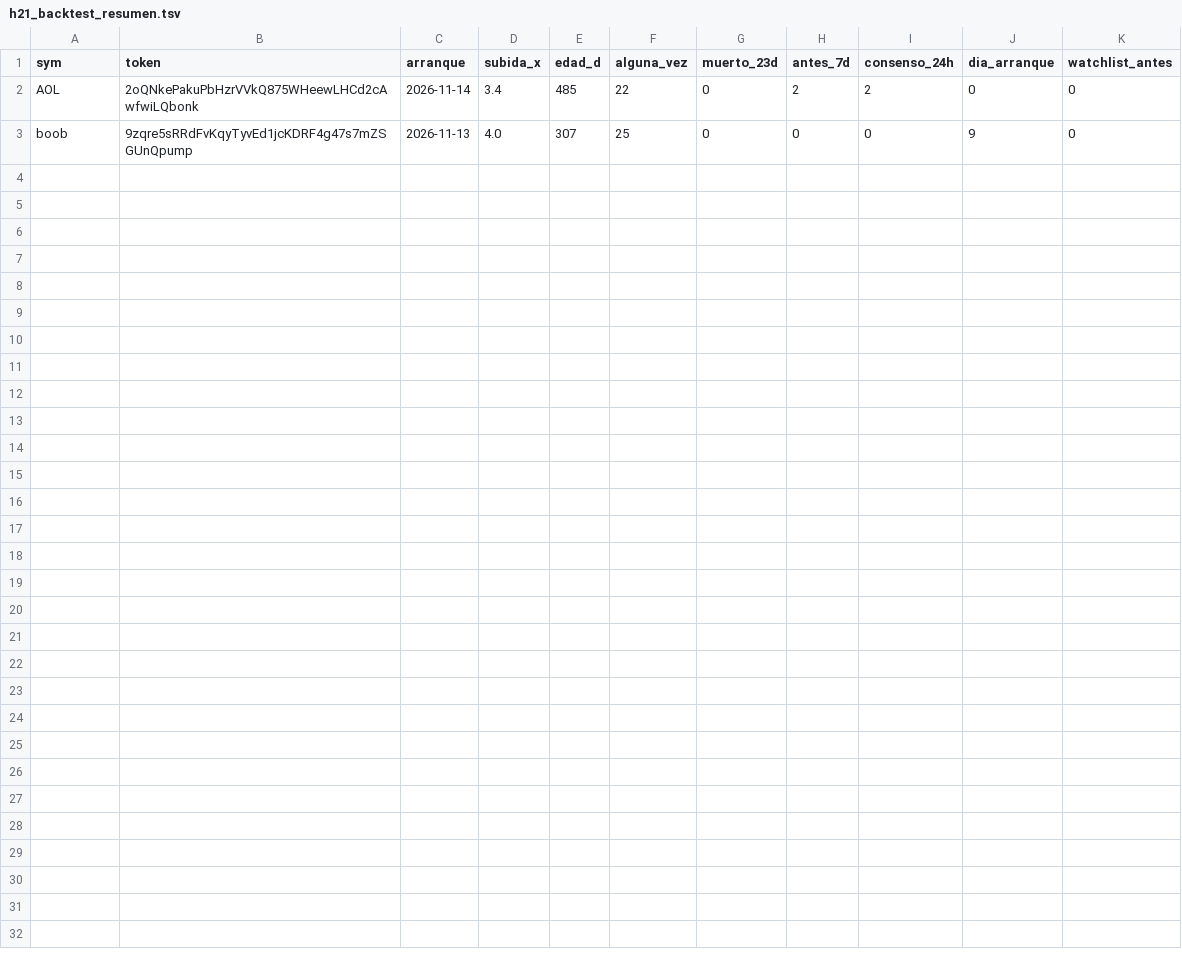
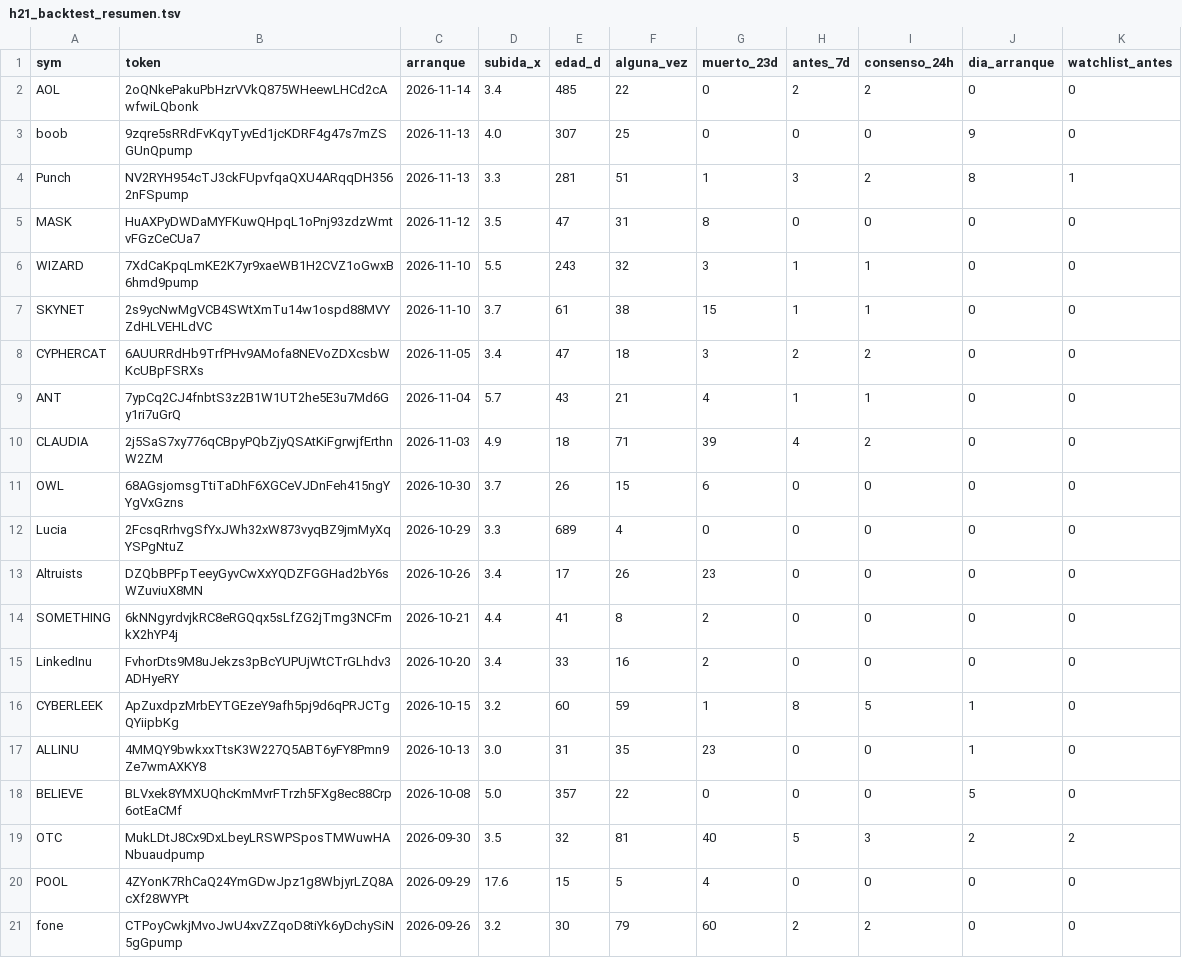
Before and after one commit to fjmunoznieves/desk-memecoins, a TSV file: datos/h21_backtest_resumen.tsv, drawn as a sheet; the diff names each change by its address in the sheet, - before the commit and + after, or states it on an @@ line.

```diff
--- a/datos/h21_backtest_resumen.tsv
+++ b/datos/h21_backtest_resumen.tsv
+row 4: Punch | NV2RYH954cTJ3ckFUpvfqaQXU4ARqqDH3562nFSpump | 2026-11-13 | 3.3 | 281 | 51 | 1 | 3 | 2 | 8 | 1
+row 5: MASK | HuAXPyDWDaMYFKuwQHpqL1oPnj93zdzWmtvFGzCeCUa7 | 2026-11-12 | 3.5 | 47 | 31 | 8 | 0 | 0 | 0 | 0
+row 6: WIZARD | 7XdCaKpqLmKE2K7yr9xaeWB1H2CVZ1oGwxB6hmd9pump | 2026-11-10 | 5.5 | 243 | 32 | 3 | 1 | 1 | 0 | 0
+row 7: SKYNET | 2s9ycNwMgVCB4SWtXmTu14w1ospd88MVYZdHLVEHLdVC | 2026-11-10 | 3.7 | 61 | 38 | 15 | 1 | 1 | 0 | 0
+row 8: CYPHERCAT | 6AUURRdHb9TrfPHv9AMofa8NEVoZDXcsbWKcUBpFSRXs | 2026-11-05 | 3.4 | 47 | 18 | 3 | 2 | 2 | 0 | 0
+row 9: ANT | 7ypCq2CJ4fnbtS3z2B1W1UT2he5E3u7Md6Gy1ri7uGrQ | 2026-11-04 | 5.7 | 43 | 21 | 4 | 1 | 1 | 0 | 0
+row 10: CLAUDIA | 2j5SaS7xy776qCBpyPQbZjyQSAtKiFgrwjfErthnW2ZM | 2026-11-03 | 4.9 | 18 | 71 | 39 | 4 | 2 | 0 | 0
+row 11: OWL | 68AGsjomsgTtiTaDhF6XGCeVJDnFeh415ngYYgVxGzns | 2026-10-30 | 3.7 | 26 | 15 | 6 | 0 | 0 | 0 | 0
+row 12: Lucia | 2FcsqRrhvgSfYxJWh32xW873vyqBZ9jmMyXqYSPgNtuZ | 2026-10-29 | 3.3 | 689 | 4 | 0 | 0 | 0 | 0 | 0
+row 13: Altruists | DZQbBPFpTeeyGyvCwXxYQDZFGGHad2bY6sWZuviuX8MN | 2026-10-26 | 3.4 | 17 | 26 | 23 | 0 | 0 | 0 | 0
+row 14: SOMETHING | 6kNNgyrdvjkRC8eRGQqx5sLfZG2jTmg3NCFmkX2hYP4j | 2026-10-21 | 4.4 | 41 | 8 | 2 | 0 | 0 | 0 | 0
+row 15: LinkedInu | FvhorDts9M8uJekzs3pBcYUPUjWtCTrGLhdv3ADHyeRY | 2026-10-20 | 3.4 | 33 | 16 | 2 | 0 | 0 | 0 | 0
+row 16: CYBERLEEK | ApZuxdpzMrbEYTGEzeY9afh5pj9d6qPRJCTgQYiipbKg | 2026-10-15 | 3.2 | 60 | 59 | 1 | 8 | 5 | 1 | 0
+row 17: ALLINU | 4MMQY9bwkxxTtsK3W227Q5ABT6yFY8Pmn9Ze7wmAXKY8 | 2026-10-13 | 3.0 | 31 | 35 | 23 | 0 | 0 | 1 | 0
+row 18: BELIEVE | BLVxek8YMXUQhcKmMvrFTrzh5FXg8ec88Crp6otEaCMf | 2026-10-08 | 5.0 | 357 | 22 | 0 | 0 | 0 | 5 | 0
+row 19: OTC | MukLDtJ8Cx9DxLbeyLRSWPSposTMWuwHANbuaudpump | 2026-09-30 | 3.5 | 32 | 81 | 40 | 5 | 3 | 2 | 2
+row 20: POOL | 4ZYonK7RhCaQ24YmGDwJpz1g8WbjyrLZQ8AcXf28WYPt | 2026-09-29 | 17.6 | 15 | 5 | 4 | 0 | 0 | 0 | 0
+row 21: fone | CTPoyCwkjMvoJwU4xvZZqoD8tiYk6yDchySiN5gGpump | 2026-09-26 | 3.2 | 30 | 79 | 60 | 2 | 2 | 0 | 0
```
Also changed, not shown: datos/h21_backtest_entradas.tsv.
